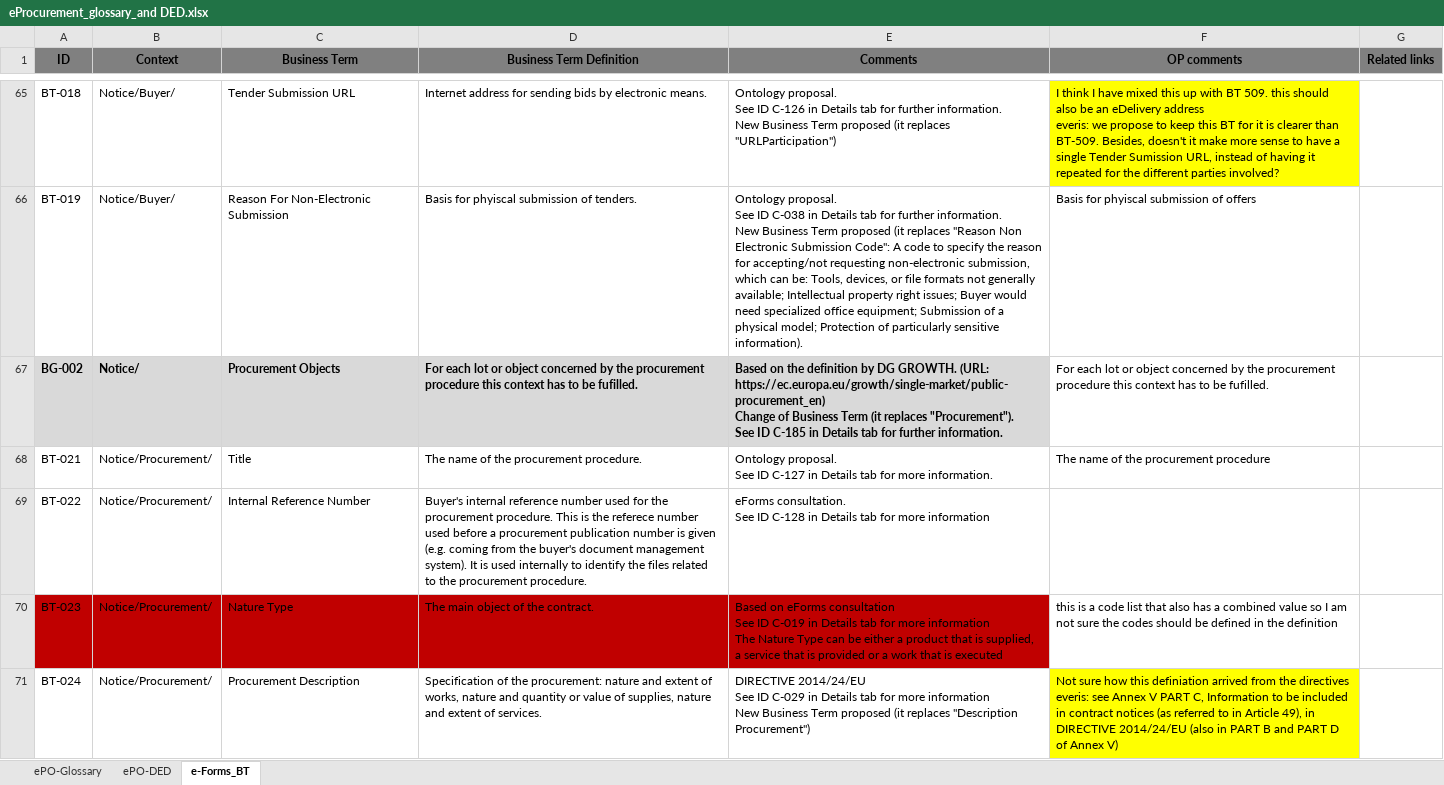
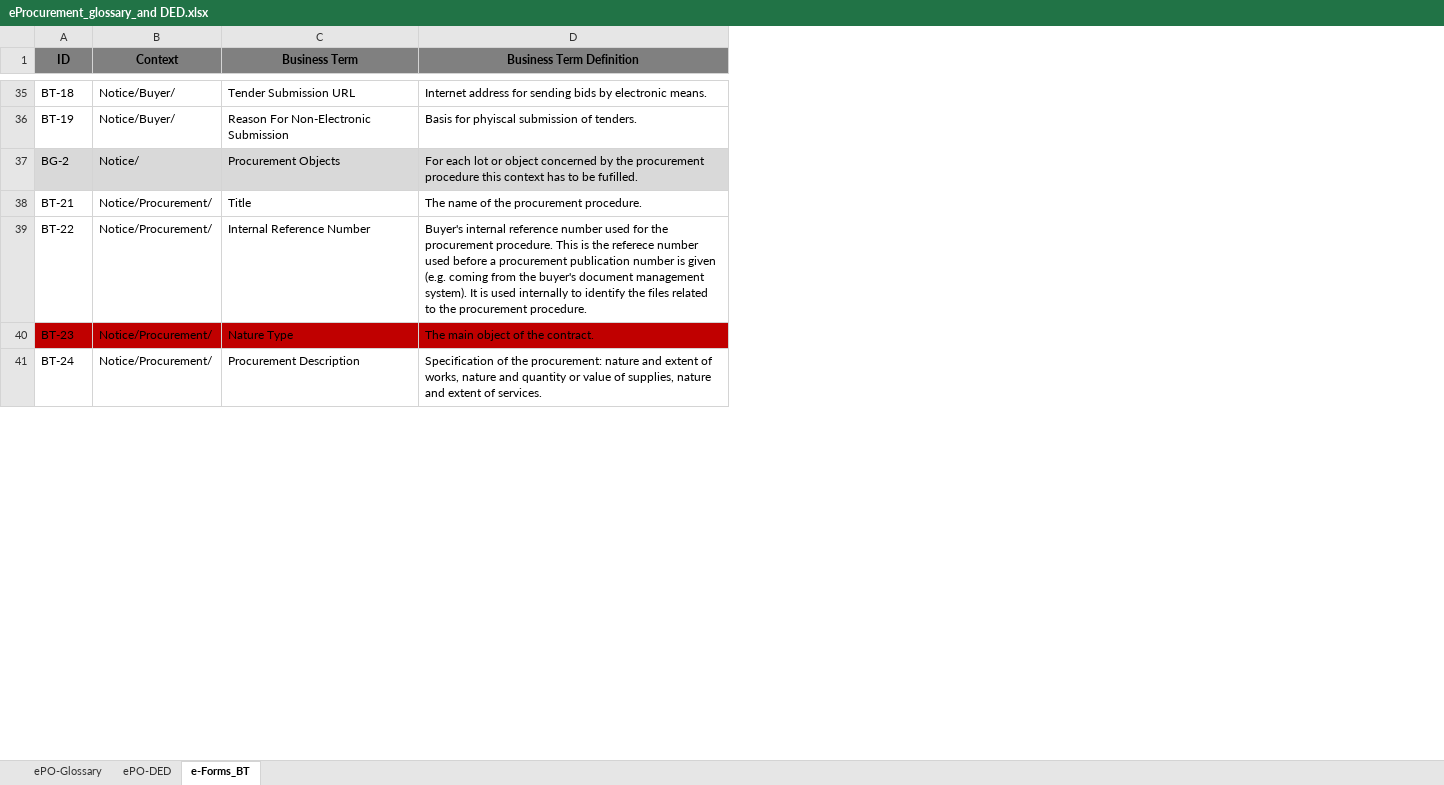
Before and after one commit to eProcurement-everis/ePO, an Excel workbook: 02_IR_DED/eProcurement_glossary_and DED.xlsx, sheet e-Forms_BT, drawn as a sheet; only a part is shown, gaps mark what is left out; values as stored, in another font and other column widths than the file's, no borders; removed rows and columns are numbered as before the commit, all else as after; ↵ is a line break in a cell; the diff covers the shown part only; the diff names each change by its address in the sheet, - before the commit and + after, or states it on an @@ line.

Commit message:
Updated e-Forms BT tab to the Google spreadsheet version.

```diff
--- a/02_IR_DED/eProcurement_glossary_and DED.xlsx (sheet e-Forms_BT)
+++ b/02_IR_DED/eProcurement_glossary_and DED.xlsx (sheet e-Forms_BT)
-column E (Comments), rows 65-71: Ontology proposal. ↵ See ID C-126 in Details tab for further information. ↵ New Business Term proposed (it replaces "URLParticipation") | Ontology proposal. ↵ See ID C-038 in Details tab for further information. ↵ New Business Term proposed (it replaces "Reason Non Electronic Submission Code": A code to specify the reason for accepting/not requesting non-electronic submission, which can be: Tools, devices, or file formats not generally available; Intellectual property right issues; Buyer would need specialized office equipment; Submission of a physical model; Protection of particularly sensitive information). | Based on the definition by DG GROWTH. (URL: https://ec.europa.eu/growth/single-market/public-procurement_en) ↵ Change of Business Term (it replaces "Procurement"). ↵ See ID C-185 in Details tab for further information. | Ontology proposal. ↵ See ID C-127 in Details tab for more information. | eForms consultation. ↵ See ID C-128 in Details tab for more information | Based on eForms consultation ↵ See ID C-019 in Details tab for more information ↵ The Nature Type can be either a product that is supplied, a service that is provided or a work that is executed | DIRECTIVE 2014/24/EU ↵ See ID C-029 in Details tab for more information ↵ New Business Term proposed (it replaces "Description Procurement")
-column F (OP comments), rows 65-71: I think I have mixed this up with BT 509. this should also be an eDelivery address ↵ everis: we propose to keep this BT for it is clearer than BT-509. Besides, doesn't it make more sense to have a single Tender Sumission URL, instead of having it repeated for the different parties involved? | Basis for phyiscal submission of offers | For each lot or object concerned by the procurement procedure this context has to be fufilled. | The name of the procurement procedure |  | this is a code list that also has a combined value so I am not sure the codes should be defined in the definition | Not sure how this definiation arrived from the directives ↵ everis: see Annex V PART C, Information to be included in contract notices (as referred to in Article 49), in DIRECTIVE 2014/24/EU (also in PART B and PART D of Annex V)
-column G (Related links), empty
-A35 (ID): BT-018
+A35 (ID): BT-18
-A36 (ID): BT-019
+A36 (ID): BT-19
-A37 (ID): BG-002
+A37 (ID): BG-2
-A37:D37 bold: on
+A37:D37 bold: off
-A38 (ID): BT-021
+A38 (ID): BT-21
-A39 (ID): BT-022
+A39 (ID): BT-22
-A40 (ID): BT-023
+A40 (ID): BT-23
-A41 (ID): BT-024
+A41 (ID): BT-24
```
Also changed, not shown: 87 added rows, 75 removed rows, 68 edited cells and cell formats elsewhere in this sheet.
